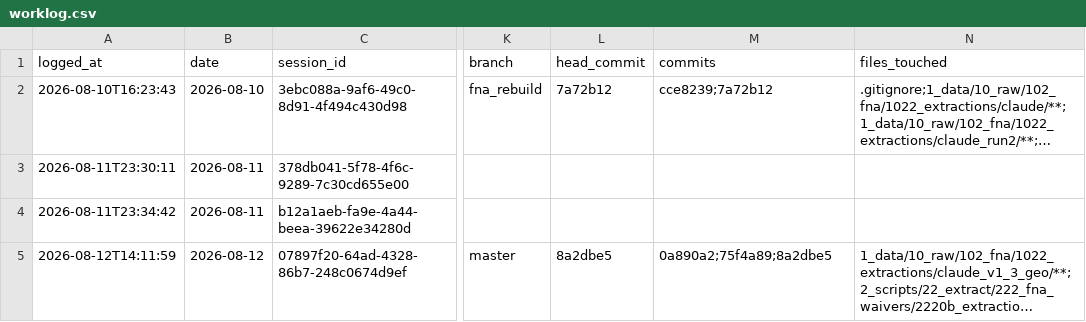
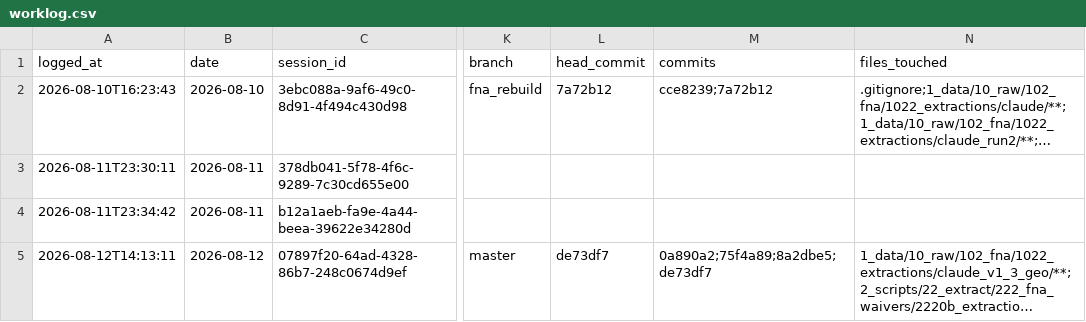
Before and after one commit to joshuaylevy/snap, a CSV file: .worklog/worklog.csv, drawn as a sheet; only a part is shown, gaps mark what is left out; long unchanged cells end in …; the diff names each change by its address in the sheet, - before the commit and + after, or states it on an @@ line.

```diff
--- a/.worklog/worklog.csv
+++ b/.worklog/worklog.csv
-A5 (logged_at): 2026-08-12T14:11:59
+A5 (logged_at): 2026-08-12T14:13:11
-L5 (head_commit): 8a2dbe5
+L5 (head_commit): de73df7
-M5 (commits): 0a890a2;75f4a89;8a2dbe5
+M5 (commits): 0a890a2;75f4a89;8a2dbe5;de73df7
```
Also changed, not shown: 1 other file.
